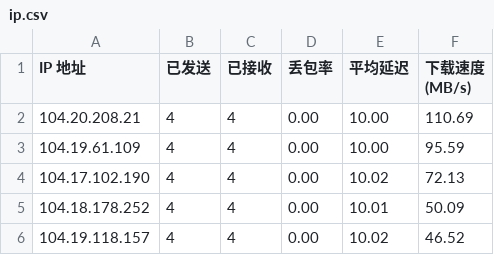
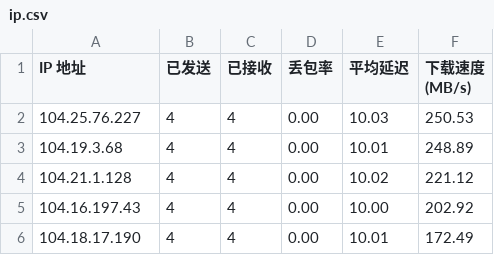
Before and after one commit to xj888xj/CFCDN-AutoYX, a CSV file: CloudflareST/ip.csv, drawn as a sheet.

```diff
--- a/CloudflareST/ip.csv
+++ b/CloudflareST/ip.csv
@@ -1,6 +1,6 @@
 IP 地址,已发送,已接收,丢包率,平均延迟,下载速度 (MB/s)
-104.20.208.21,4,4,0.00,10.00,110.69
-104.19.61.109,4,4,0.00,10.00,95.59
-104.17.102.190,4,4,0.00,10.02,72.13
-104.18.178.252,4,4,0.00,10.01,50.09
-104.19.118.157,4,4,0.00,10.02,46.52
+104.25.76.227,4,4,0.00,10.03,250.53
+104.19.3.68,4,4,0.00,10.01,248.89
+104.21.1.128,4,4,0.00,10.02,221.12
+104.16.197.43,4,4,0.00,10.00,202.92
+104.18.17.190,4,4,0.00,10.01,172.49
```
Also changed, not shown: 1 other file.
